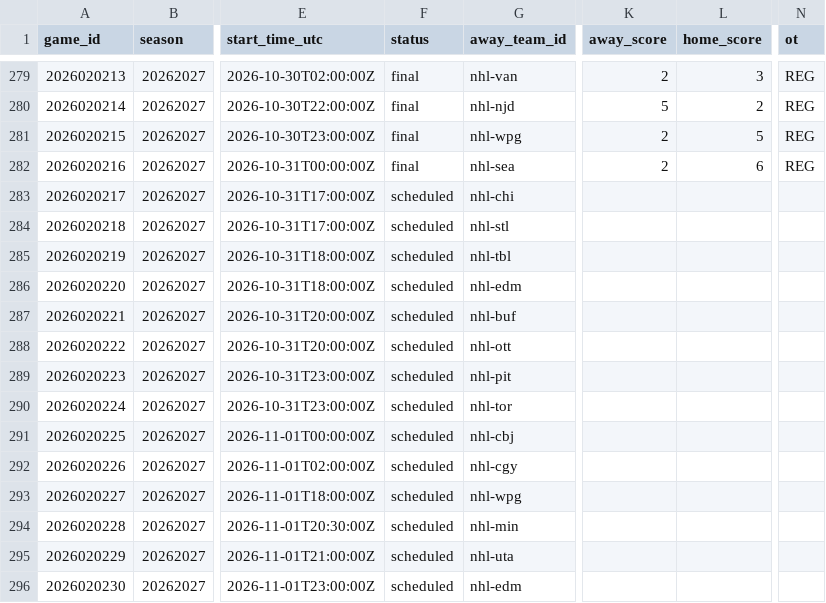
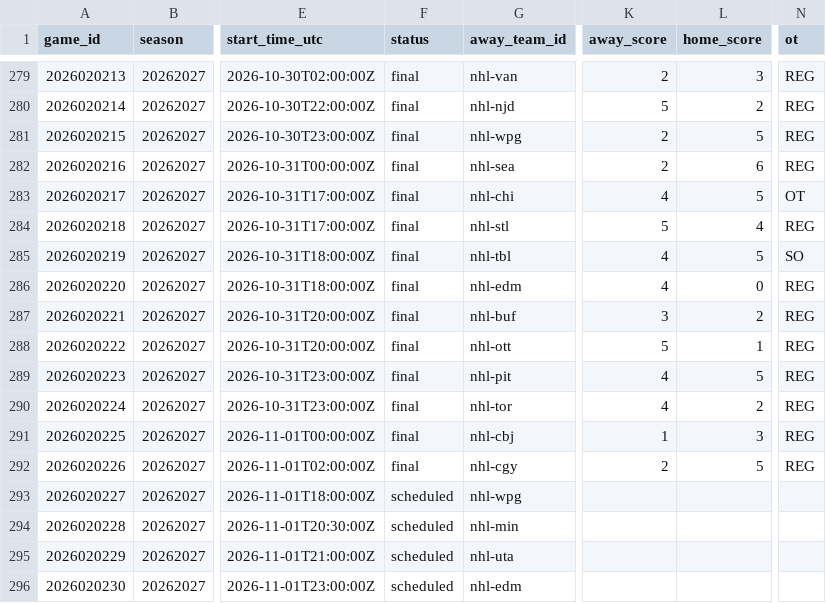
Before and after one commit to jpf5046/basic_betting_model, a CSV file: data/nhl/games_20262027.csv, drawn as a sheet; only a part is shown, gaps mark what is left out; the diff names each change by its address in the sheet, - before the commit and + after, or states it on an @@ line.

```diff
--- a/data/nhl/games_20262027.csv
+++ b/data/nhl/games_20262027.csv
-F283:F292 (status): scheduled
+F283:F292 (status): final
-K283 (away_score): (empty)
+K283 (away_score): 4
-L283 (home_score): (empty)
+L283 (home_score): 5
-N283 (ot): (empty)
+N283 (ot): OT
-K284 (away_score): (empty)
+K284 (away_score): 5
-L284 (home_score): (empty)
+L284 (home_score): 4
-N284 (ot): (empty)
+N284 (ot): REG
-K285:K286 (away_score): (empty)
+K285:K286 (away_score): 4
-L285 (home_score): (empty)
+L285 (home_score): 5
-N285 (ot): (empty)
+N285 (ot): SO
-L286 (home_score): (empty)
+L286 (home_score): 0
-N286:N292 (ot): (empty)
+N286:N292 (ot): REG
-K287 (away_score): (empty)
+K287 (away_score): 3
-L287 (home_score): (empty)
+L287 (home_score): 2
-K288 (away_score): (empty)
+K288 (away_score): 5
-L288 (home_score): (empty)
+L288 (home_score): 1
-K289:K290 (away_score): (empty)
+K289:K290 (away_score): 4
-L289 (home_score): (empty)
+L289 (home_score): 5
-L290 (home_score): (empty)
+L290 (home_score): 2
-K291 (away_score): (empty)
+K291 (away_score): 1
-L291 (home_score): (empty)
+L291 (home_score): 3
-K292 (away_score): (empty)
+K292 (away_score): 2
-L292 (home_score): (empty)
+L292 (home_score): 5
```
Also changed, not shown: data/frames/nhl_20262027.csv, 4 other files.
